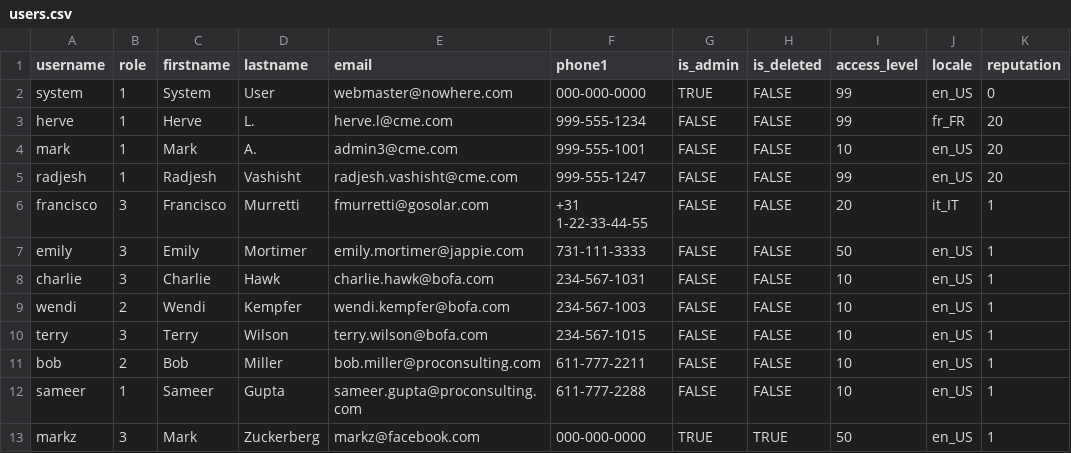
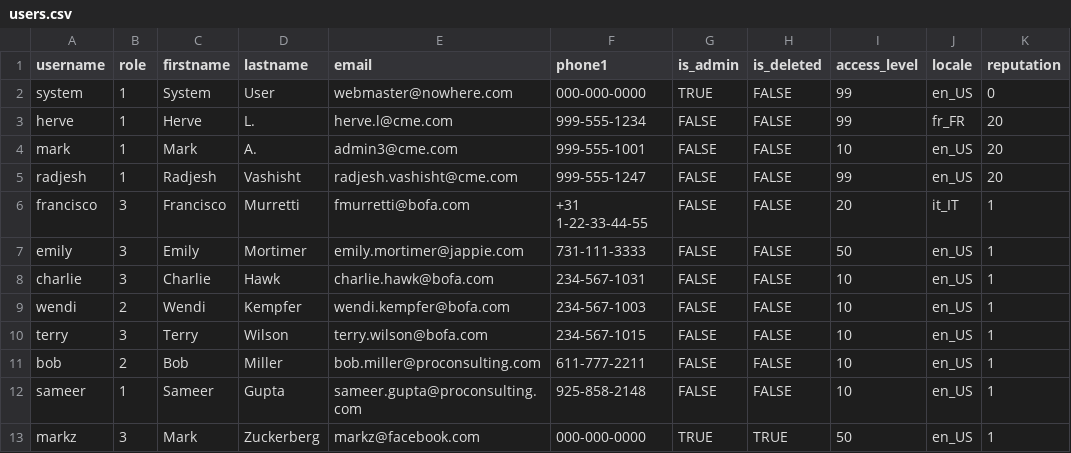
Before and after one commit to gratmoAldo/TC-for-poc, a CSV file: db/data/users.csv, drawn as a sheet.

```diff
--- a/db/data/users.csv
+++ b/db/data/users.csv
@@ -5,3 +5,3 @@ mark,1,Mark,A.,admin3@cme.com,999-555-1001,FALSE,FALSE,10,en_US,20
 radjesh,1,Radjesh,Vashisht,radjesh.vashisht@cme.com,999-555-1247,FALSE,FALSE,99,en_US,20
-francisco,3,Francisco,Murretti,fmurretti@gosolar.com,+31 1-22-33-44-55,FALSE,FALSE,20,it_IT,1
+francisco,3,Francisco,Murretti,fmurretti@bofa.com,+31 1-22-33-44-55,FALSE,FALSE,20,it_IT,1
 emily,3,Emily,Mortimer,emily.mortimer@jappie.com,731-111-3333,FALSE,FALSE,50,en_US,1
@@ -11,3 +11,3 @@ terry,3,Terry,Wilson,terry.wilson@bofa.com,234-567-1015,FALSE,FALSE,10,en_US,1
 bob,2,Bob,Miller,bob.miller@proconsulting.com,611-777-2211,FALSE,FALSE,10,en_US,1
-sameer,1,Sameer,Gupta,sameer.gupta@proconsulting.com,611-777-2288,FALSE,FALSE,10,en_US,1
+sameer,1,Sameer,Gupta,sameer.gupta@proconsulting.com,925-858-2148,FALSE,FALSE,10,en_US,1
 markz,3,Mark,Zuckerberg,markz@facebook.com,000-000-0000,TRUE,TRUE,50,en_US,1
```
Also changed, not shown: db/data/notes.csv, db/data/service_requests.csv, 20 other files.
